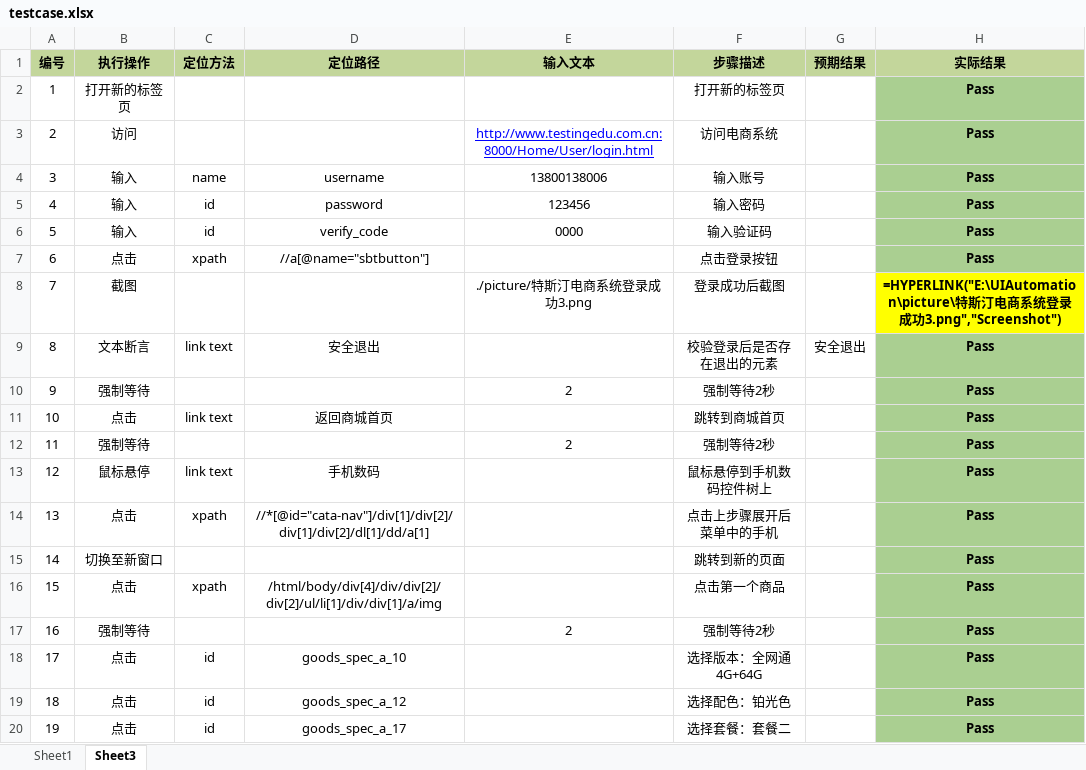
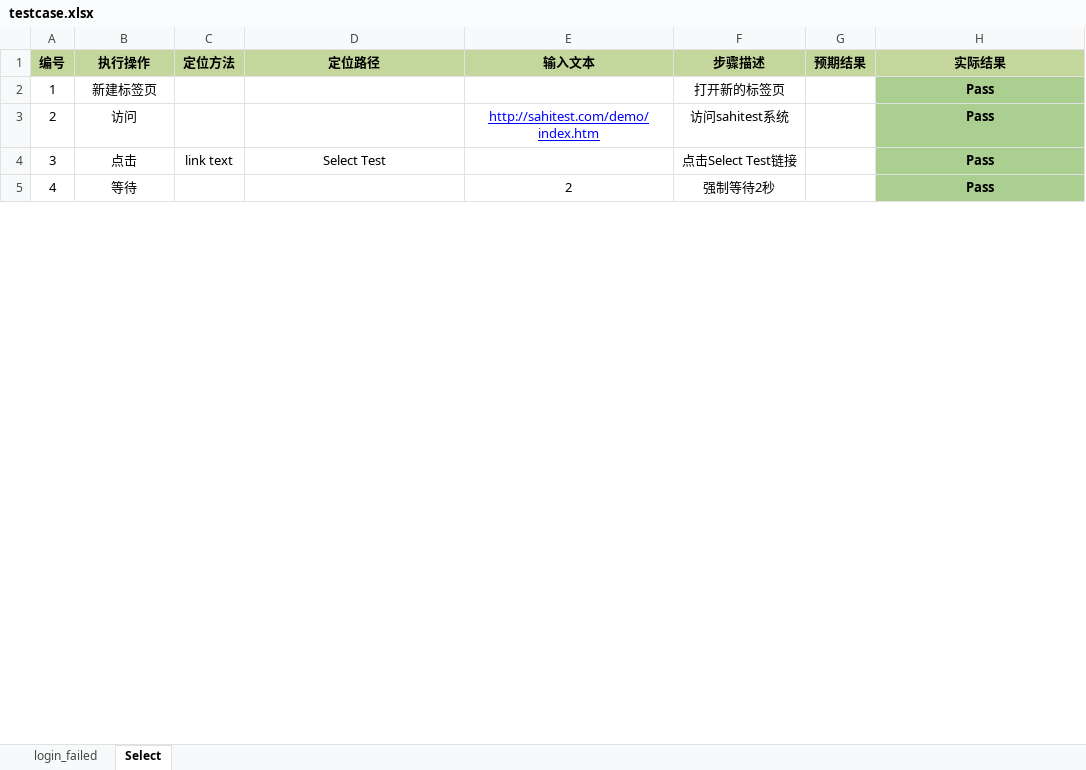
Before and after one commit to oldsheeps/UIAutomation, an Excel workbook: case/testcase.xlsx, sheet Select, drawn as a sheet; only a part is shown; values as stored, in another font and other column widths than the file's, no borders; formulas without a stored value are shown as written; removed rows and columns are numbered as before the commit, all else as after; the diff covers the shown part only; the diff names each change by its address in the sheet, - before the commit and + after, or states it on an @@ line.

```diff
--- a/case/testcase.xlsx (sheet Select)
+++ b/case/testcase.xlsx (sheet Select)
-sheet tab: Sheet1
+sheet tab: login_failed
-sheet tab: Sheet3
+sheet tab: Select
-B2 (执行操作): 打开新的标签页
+B2 (执行操作): 新建标签页
-E3 (输入文本): http://www.testingedu.com.cn:8000/Home/User/login.html
+E3 (输入文本): http://sahitest.com/demo/index.htm
-F3 (步骤描述): 访问电商系统
+F3 (步骤描述): 访问sahitest系统
-row 4: 3 | 输入 | name | username | 13800138006 | 输入账号 |  | Pass
-row 5: 4 | 输入 | id | password | 123456 | 输入密码 |  | Pass
-row 6: 5 | 输入 | id | verify_code | 0000 | 输入验证码 |  | Pass
-row 7: 6 | 点击 | xpath | //a[@name="sbtbutton"] |  | 点击登录按钮 |  | Pass
-row 8: 7 | 截图 |  |  | ./picture/特斯汀电商系统登录成功3.png | 登录成功后截图 |  | =HYPERLINK("E:\UIAutomation\picture\特斯汀电商系统登录成功3.png","Screenshot")
-row 9: 8 | 文本断言 | link text | 安全退出 |  | 校验登录后是否存在退出的元素 | 安全退出 | Pass
-row 10: 9 | 强制等待 |  |  | 2 | 强制等待2秒 |  | Pass
@@ column A (编号) renumbered between rows 4 and 19 @@
-D4 (定位路径): 返回商城首页
+D4 (定位路径): Select Test
-F4 (步骤描述): 跳转到商城首页
+F4 (步骤描述): 点击Select Test链接
-B5 (执行操作): 强制等待
+B5 (执行操作): 等待
-row 13: 12 | 鼠标悬停 | link text | 手机数码 |  | 鼠标悬停到手机数码控件树上 |  | Pass
-row 14: 13 | 点击 | xpath | //*[@id="cata-nav"]/div[1]/div[2]/div[1]/div[2]/dl[1]/dd/a[1] |  | 点击上步骤展开后菜单中的手机 |  | Pass
-row 15: 14 | 切换至新窗口 |  |  |  | 跳转到新的页面 |  | Pass
-row 16: 15 | 点击 | xpath | /html/body/div[4]/div/div[2]/div[2]/ul/li[1]/div/div[1]/a/img |  | 点击第一个商品 |  | Pass
-row 17: 16 | 强制等待 |  |  | 2 | 强制等待2秒 |  | Pass
-row 18: 17 | 点击 | id | goods_spec_a_10 |  | 选择版本：全网通4G+64G |  | Pass
-row 19: 18 | 点击 | id | goods_spec_a_12 |  | 选择配色：铂光色 |  | Pass
-row 20: 19 | 点击 | id | goods_spec_a_17 |  | 选择套餐：套餐二 |  | Pass
```
Also changed, not shown: 13 added rows, 16 removed rows and 3 edited cells elsewhere in this sheet, sheet login_failed, biz/testcase.xlsx, common/testcase.xlsx, 18 other files.
